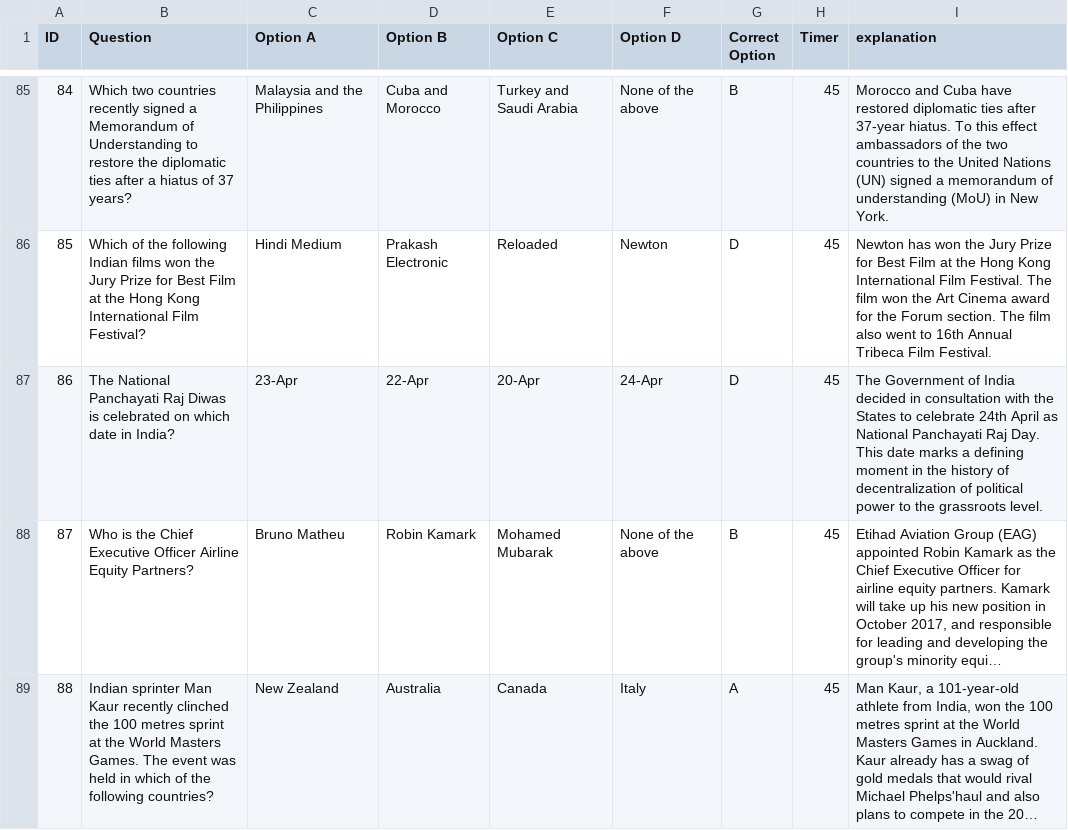
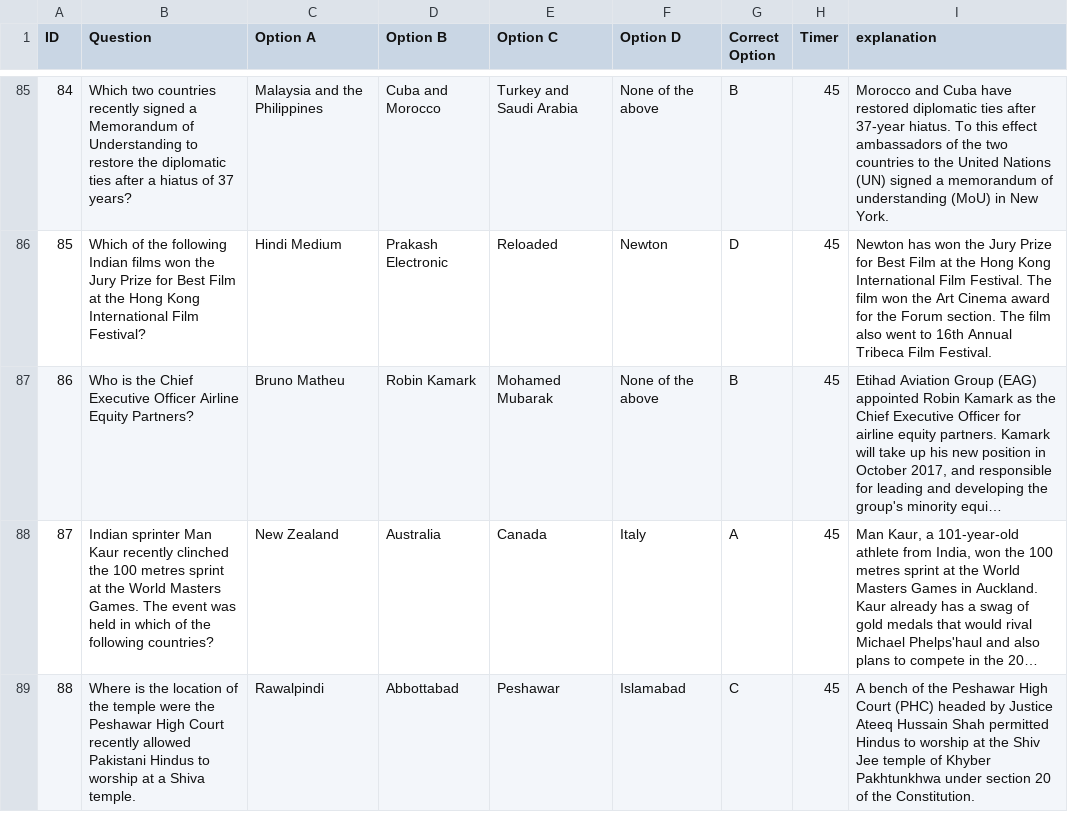
Before and after one commit to zpaya/quiztg, a CSV file: resources/data/quizzes/002_current_affairs/01_banking_and_finance.csv, drawn as a sheet; only a part is shown, gaps mark what is left out; the shorter side is filled out with more unchanged rows; long unchanged cells end in …; removed rows and columns are numbered as before the commit, all else as after; the diff covers the shown part only; the diff names each change by its address in the sheet, - before the commit and + after, or states it on an @@ line.

```diff
--- a/resources/data/quizzes/002_current_affairs/01_banking_and_finance.csv
+++ b/resources/data/quizzes/002_current_affairs/01_banking_and_finance.csv
-row 87: 86 | The National Panchayati Raj Diwas is celebrated on which date in India? | 23-Apr | 22-Apr | 20-Apr | 24-Apr | D | 45 | The Government of India decided in consultation with the States to celebrate 24th April as National Panchayati Raj Day. This date marks a defining moment in the history of decentralization of political power to the grassroots level.
@@ column A (ID) renumbered from row 87 down @@
```
Also changed, not shown: 2 removed rows and 1 edited cell elsewhere in this file, resources/data/quizzes/003_basic_science/01_biology.csv, resources/data/quizzes/003_basic_science/02_chemistry.csv, 3 other files.
